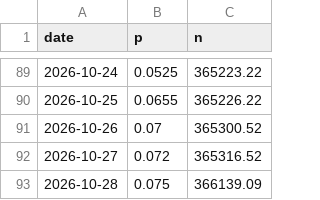
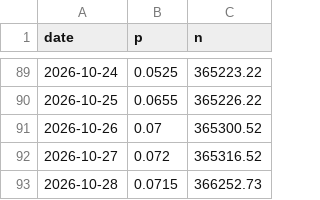
Before and after one commit to jaebooker/ai-risk-ledger, a CSV file: data/history/ks-oaiagi-26.csv, drawn as a sheet; only a part is shown, gaps mark what is left out.

```diff
--- a/data/history/ks-oaiagi-26.csv
+++ b/data/history/ks-oaiagi-26.csv
@@ -92,2 +92,2 @@ date,p,n
 2026-10-27,0.072,365316.52
-2026-10-28,0.075,366139.09
+2026-10-28,0.0715,366252.73
```
Also changed, not shown: data/history/ks-oaiagi-27.csv, data/history/pm-google-vetting.csv, 7 other files.
